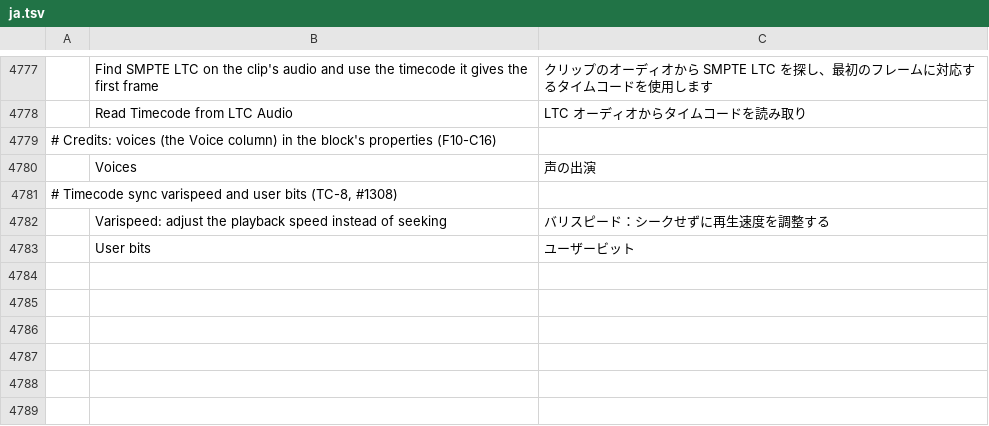
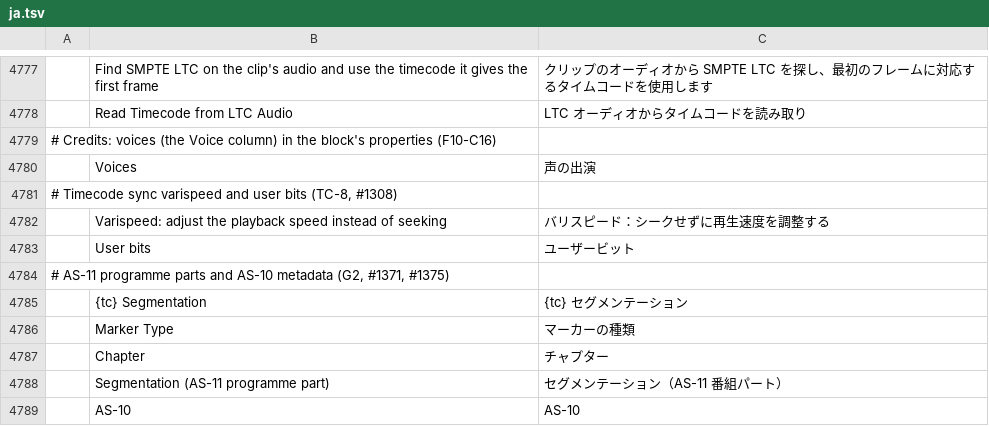
Before and after one commit to ubuntuokos/CinemaFundArchitecture4, a TSV file: i18n/ja.tsv, drawn as a sheet; only a part is shown, gaps mark what is left out; the diff names each change by its address in the sheet, - before the commit and + after, or states it on an @@ line.

```diff
--- a/i18n/ja.tsv
+++ b/i18n/ja.tsv
+row 4784: # AS-11 programme parts and AS-10 metadata (G2, #1371, #1375)
+row 4785:  | {tc} Segmentation | {tc} セグメンテーション
+row 4786:  | Marker Type | マーカーの種類
+row 4787:  | Chapter | チャプター
+row 4788:  | Segmentation (AS-11 programme part) | セグメンテーション（AS-11 番組パート）
+row 4789:  | AS-10 | AS-10
```
Also changed, not shown: i18n/bg.tsv, i18n/el.tsv, 28 other files.
